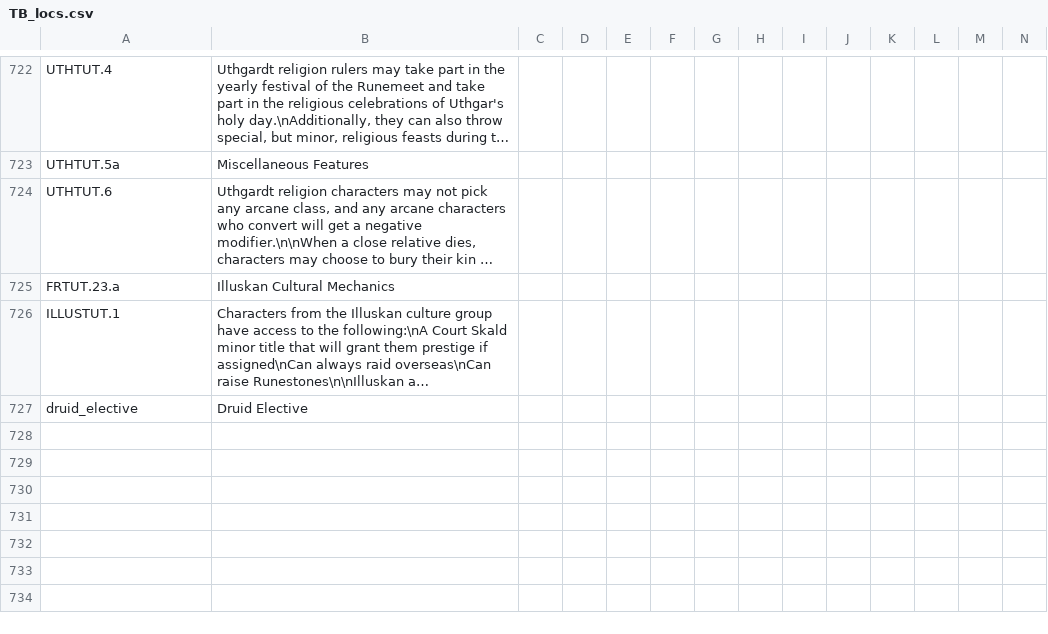
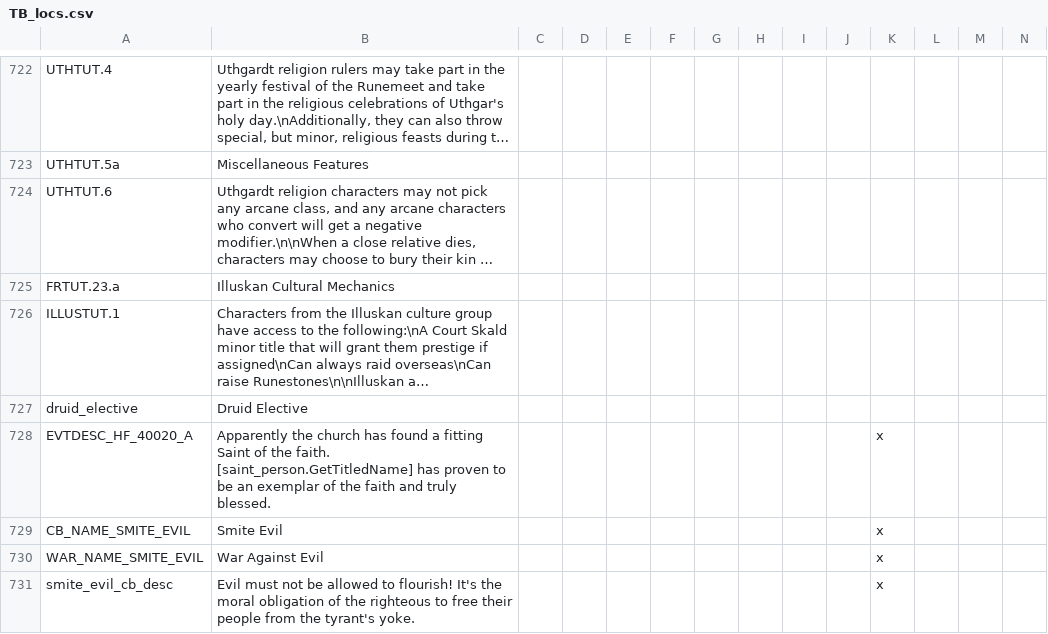
Before and after one commit to ProjectFaerun/Faerun, a CSV file: Faerun/localisation/TB_locs.csv, drawn as a sheet; only a part is shown, gaps mark what is left out; long unchanged cells end in …; rows hold the shown columns only; the diff names each change by its address in the sheet, - before the commit and + after, or states it on an @@ line.

Commit message:
Sainthood & Smite Evil

```diff
--- a/Faerun/localisation/TB_locs.csv
+++ b/Faerun/localisation/TB_locs.csv
+row 728: EVTDESC_HF_40020_A | Apparently the church has found a fitting Saint of the faith. [saint_person.GetTitledName] has proven to be an exemplar of the faith and truly blessed. |  |  |  |  |  |  |  |  | x
+row 729: CB_NAME_SMITE_EVIL | Smite Evil |  |  |  |  |  |  |  |  | x
+row 730: WAR_NAME_SMITE_EVIL | War Against Evil |  |  |  |  |  |  |  |  | x
+row 731: smite_evil_cb_desc | Evil must not be allowed to flourish! It's the moral obligation of the righteous to free their people from the tyrant's yoke. |  |  |  |  |  |  |  |  | x
```
Also changed, not shown: 7 other files.
